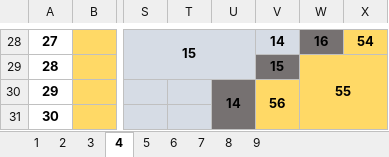
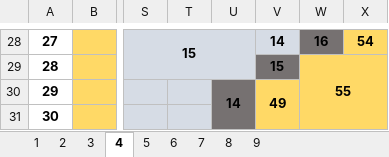
Before and after one commit to tireDep/Inha_DirectX9_TeamProject, an Excel workbook: DxTeamProject_MapTool/MapDataExcel.xlsx, sheet 4, drawn as a sheet; only a part is shown, gaps mark what is left out; values as stored, in another font and other column widths than the file's, no borders; the diff covers the shown part only; the diff names each change by its address in the sheet, - before the commit and + after, or states it on an @@ line.

```diff
--- a/DxTeamProject_MapTool/MapDataExcel.xlsx (sheet 4)
+++ b/DxTeamProject_MapTool/MapDataExcel.xlsx (sheet 4)
-V30: 56
+V30: 49
```
Also changed, not shown: 12 edited cells and merged cells elsewhere in this sheet, 5 other files.
